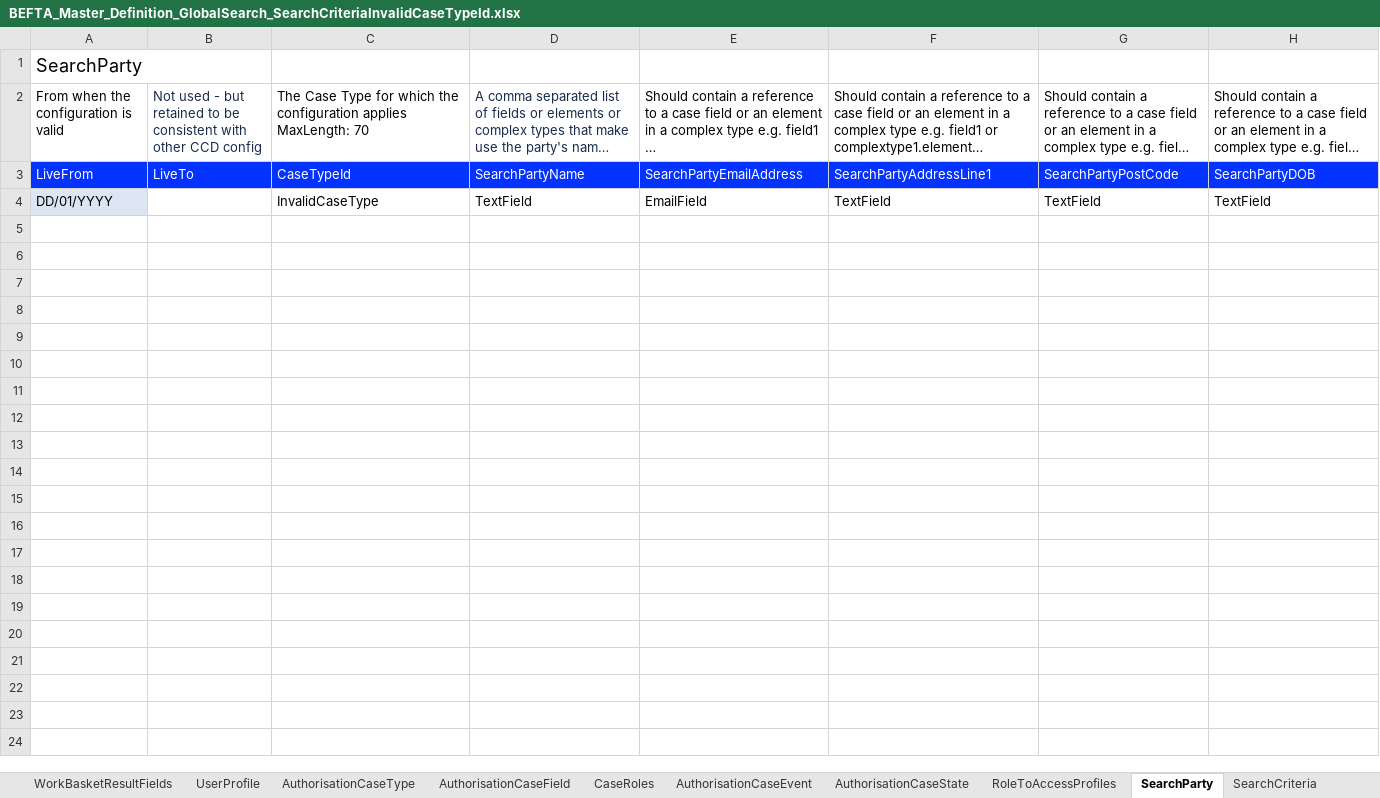
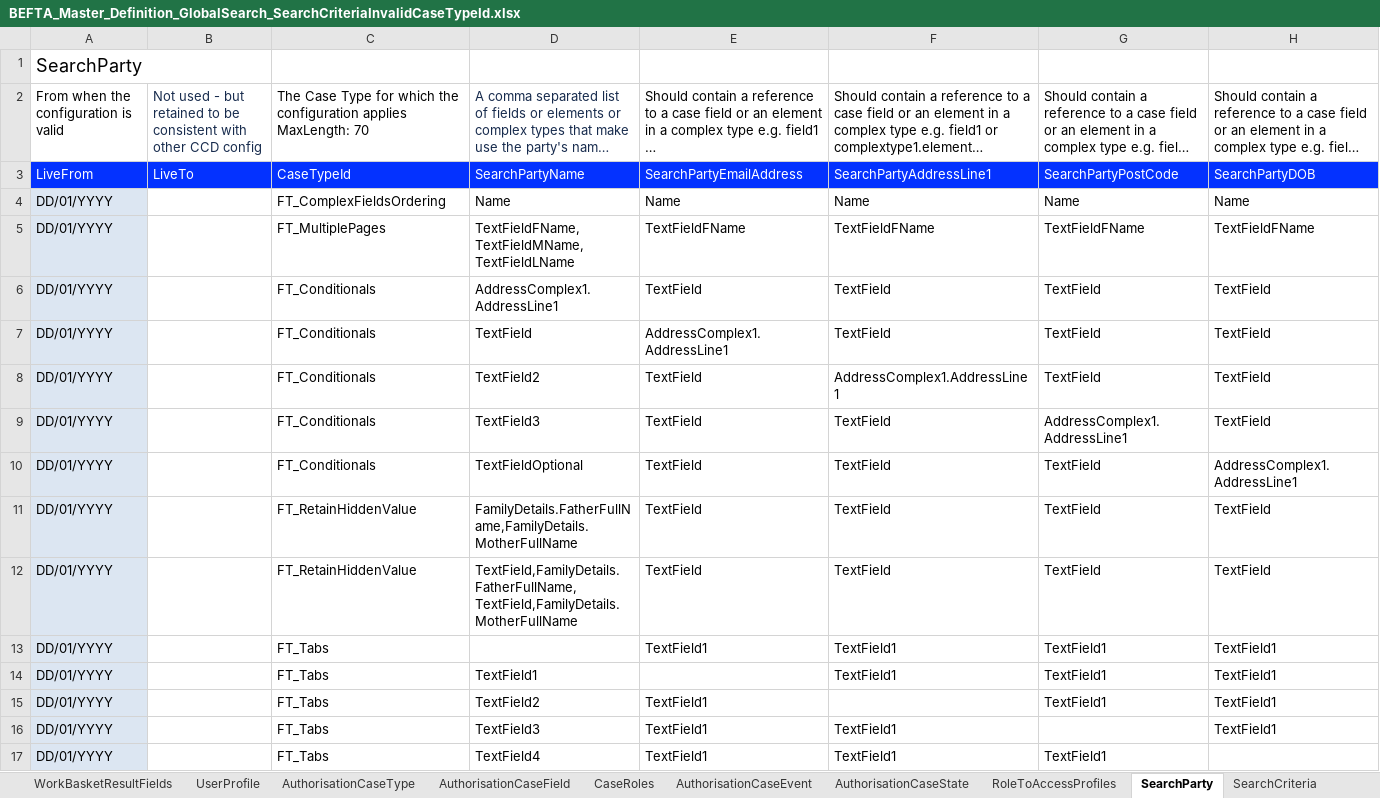
Before and after one commit to hmcts/ccd-test-definitions, an Excel workbook: src/main/resources/uk/gov/hmcts/ccd/test_definitions/invalid/GlobalSearch/BEFTA_Master_Definition_GlobalSearch_SearchCriteriaInvalidCaseTypeId.xlsx, sheet SearchParty, drawn as a sheet; long unchanged cells end in …; values as stored, in another font and other column widths than the file's, no borders; addresses are those after the commit; the diff names each change by its address in the sheet, - before the commit and + after, or states it on an @@ line.

```diff
--- a/src/main/resources/uk/gov/hmcts/ccd/test_definitions/invalid/GlobalSearch/BEFTA_Master_Definition_GlobalSearch_SearchCriteriaInvalidCaseTypeId.xlsx (sheet SearchParty)
+++ b/src/main/resources/uk/gov/hmcts/ccd/test_definitions/invalid/GlobalSearch/BEFTA_Master_Definition_GlobalSearch_SearchCriteriaInvalidCaseTypeId.xlsx (sheet SearchParty)
+row 4: DD/01/YYYY |  | FT_ComplexFieldsOrdering | Name | Name | Name | Name | Name
+row 5: DD/01/YYYY |  | FT_MultiplePages | TextFieldFName,TextFieldMName,TextFieldLName | TextFieldFName | TextFieldFName | TextFieldFName | TextFieldFName
+row 6: DD/01/YYYY |  | FT_Conditionals | AddressComplex1.AddressLine1 | TextField | TextField | TextField | TextField
-C7: InvalidCaseType
+C7: FT_Conditionals
-E7: EmailField
+E7: AddressComplex1.AddressLine1
+row 8: DD/01/YYYY |  | FT_Conditionals | TextField2 | TextField | AddressComplex1.AddressLine1 | TextField | TextField
+row 9: DD/01/YYYY |  | FT_Conditionals | TextField3 | TextField | TextField | AddressComplex1.AddressLine1 | TextField
+row 10: DD/01/YYYY |  | FT_Conditionals | TextFieldOptional | TextField | TextField | TextField | AddressComplex1.AddressLine1
+row 11: DD/01/YYYY |  | FT_RetainHiddenValue | FamilyDetails.FatherFullName,FamilyDetails.MotherFullName | TextField | TextField | TextField | TextField
+row 12: DD/01/YYYY |  | FT_RetainHiddenValue | TextField,FamilyDetails.FatherFullName,TextField,FamilyDetails.MotherFullName | TextField | TextField | TextField | TextField
+row 13: DD/01/YYYY |  | FT_Tabs |  | TextField1 | TextField1 | TextField1 | TextField1
+row 14: DD/01/YYYY |  | FT_Tabs | TextField1 |  | TextField1 | TextField1 | TextField1
+row 15: DD/01/YYYY |  | FT_Tabs | TextField2 | TextField1 |  | TextField1 | TextField1
+row 16: DD/01/YYYY |  | FT_Tabs | TextField3 | TextField1 | TextField1 |  | TextField1
+row 17: DD/01/YYYY |  | FT_Tabs | TextField4 | TextField1 | TextField1 | TextField1
```
Also changed, not shown: sheet SearchCriteria, src/main/resources/uk/gov/hmcts/ccd/test_definitions/excel/BEFTA_Master_Definition.xlsx, src/main/resources/uk/gov/hmcts/ccd/test_definitions/invalid/GlobalSearch/BEFTA_Master_Definition_GlobalSearch_InvalidComplexOtherCaseReference_ComplexFieldsOrdering_Schema.xlsx, 2 other files.
